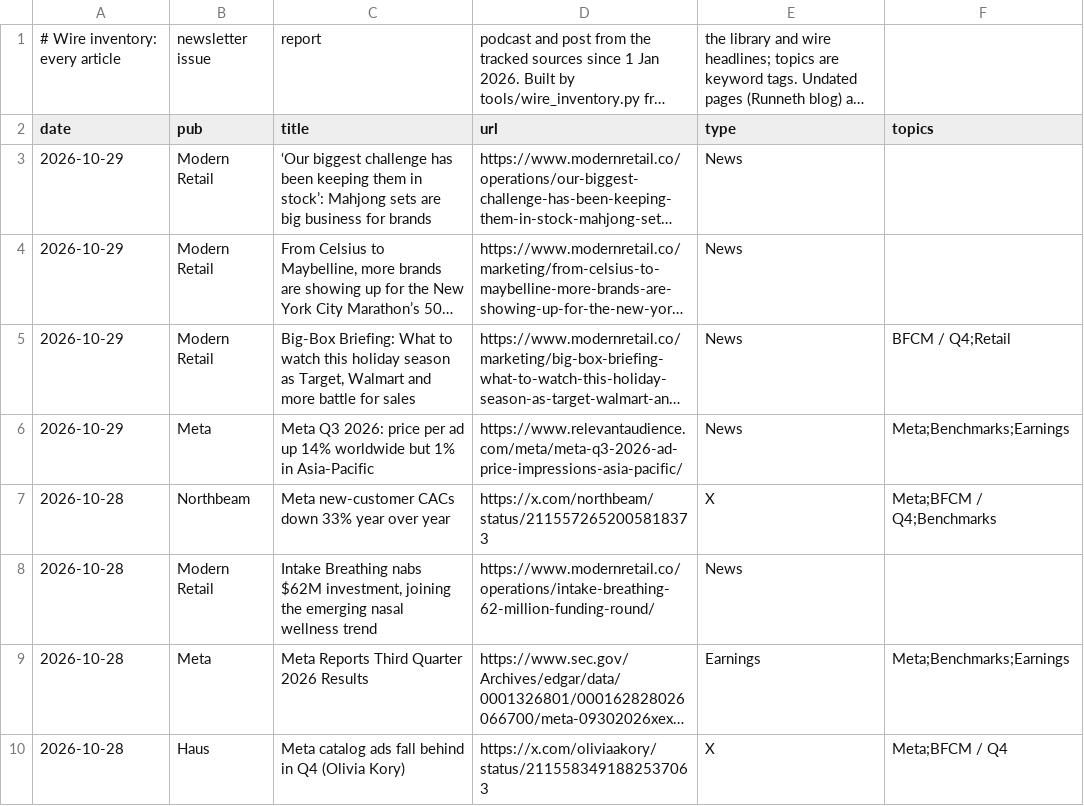
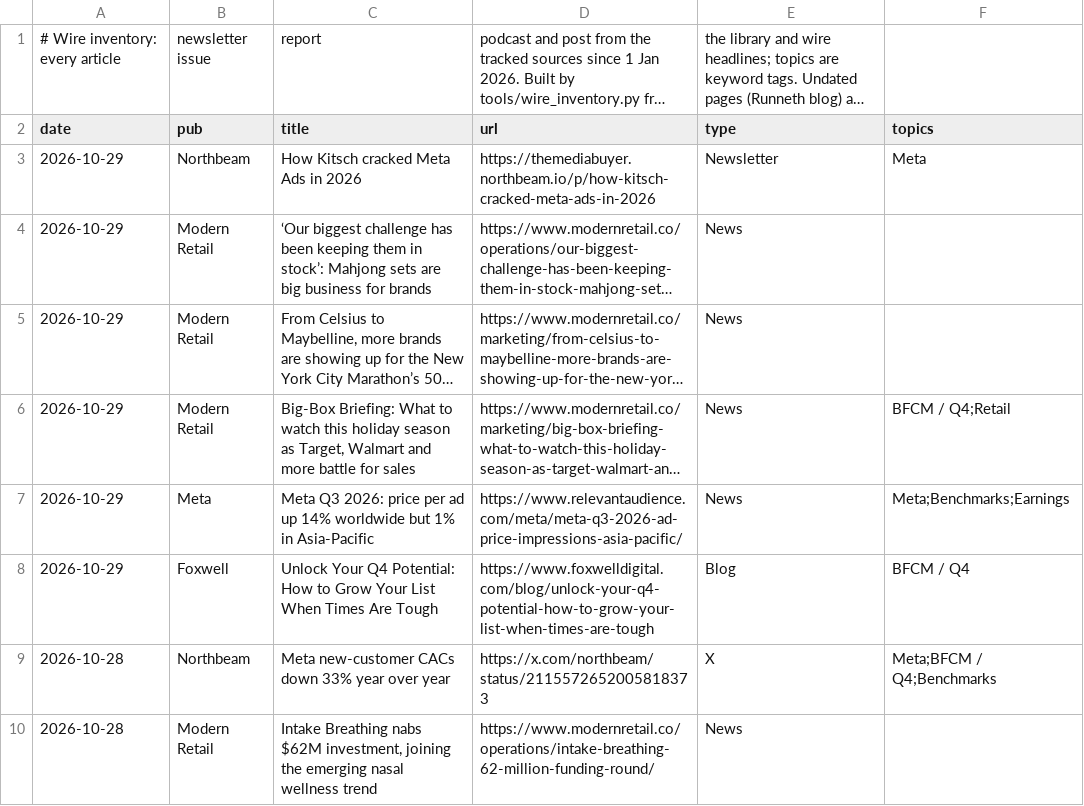
Before and after one commit to rcc-data/dtc-newsroom, a CSV file: data/wire_articles.csv, drawn as a sheet; only a part is shown; the shorter side is filled out with more unchanged rows; long unchanged cells end in …; the diff names each change by its address in the sheet, - before the commit and + after, or states it on an @@ line.

```diff
--- a/data/wire_articles.csv
+++ b/data/wire_articles.csv
+row 3: 2026-10-29 | Northbeam | How Kitsch cracked Meta Ads in 2026 | https://themediabuyer.northbeam.io/p/how-kitsch-cracked-meta-ads-in-2026 | Newsletter | Meta
+row 8: 2026-10-29 | Foxwell | Unlock Your Q4 Potential: How to Grow Your List When Times Are Tough | https://www.foxwelldigital.com/blog/unlock-your-q4-potential-how-to-grow-your-list-when-times-are-tough | Blog | BFCM / Q4
```
Also changed, not shown: data/mbi_new.csv, 4 other files.
